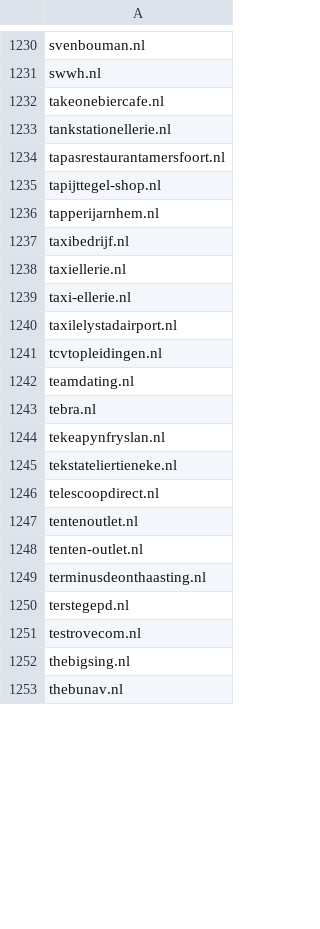
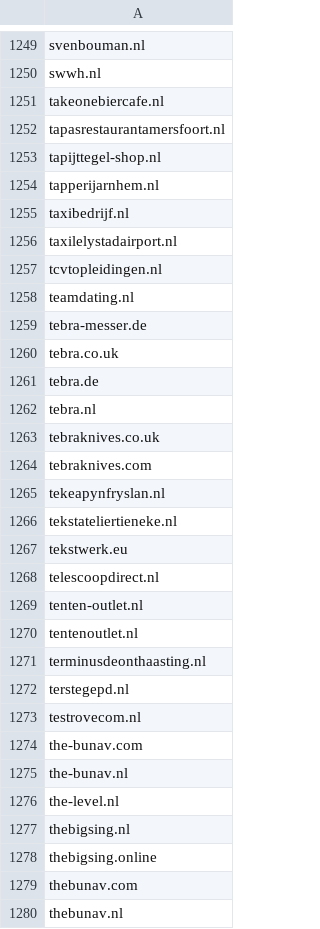
Before and after one commit to Odinwattez/Python_domaincheck, a CSV file: domeinnamen.csv, drawn as a sheet; only a part is shown, gaps mark what is left out; the diff covers the shown part only.

Commit message:
Added extended up to date csv file

```diff
--- a/domeinnamen.csv
+++ b/domeinnamen.csv
@@ -1232,3 +1251,2 @@ swwh.nl
 takeonebiercafe.nl
-tankstationellerie.nl
 tapasrestaurantamersfoort.nl
@@ -1237,4 +1255,2 @@ tapperijarnhem.nl
 taxibedrijf.nl
-taxiellerie.nl
-taxi-ellerie.nl
 taxilelystadairport.nl
@@ -1242,8 +1258,14 @@ tcvtopleidingen.nl
 teamdating.nl
+tebra-messer.de
+tebra.co.uk
+tebra.de
 tebra.nl
+tebraknives.co.uk
+tebraknives.com
 tekeapynfryslan.nl
 tekstateliertieneke.nl
+tekstwerk.eu
 telescoopdirect.nl
-tentenoutlet.nl
 tenten-outlet.nl
+tentenoutlet.nl
 terminusdeonthaasting.nl
@@ -1251,3 +1273,8 @@ terstegepd.nl
 testrovecom.nl
+the-bunav.com
+the-bunav.nl
+the-level.nl
 thebigsing.nl
+thebigsing.online
+thebunav.com
 thebunav.nl
```
Also changed, not shown: 57 added rows, 14 removed rows, 90 moved rows and 11 edited cells elsewhere in this file.
